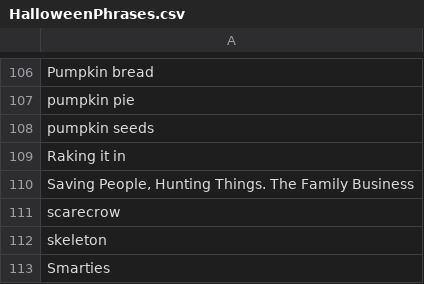
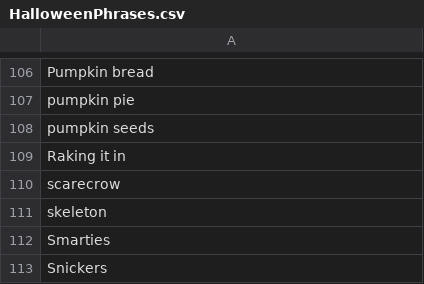
Before and after one commit to beammeup8/CardGameGenerator, a CSV file: HalloweenPhrases.csv, drawn as a sheet; only a part is shown, gaps mark what is left out; the shorter side is filled out with more unchanged rows.

```diff
--- a/HalloweenPhrases.csv
+++ b/HalloweenPhrases.csv
@@ -109,3 +109,2 @@ pumpkin seeds
 Raking it in
-"Saving People, Hunting Things. The Family Business"
 scarecrow
```
Also changed, not shown: 2 other files.
